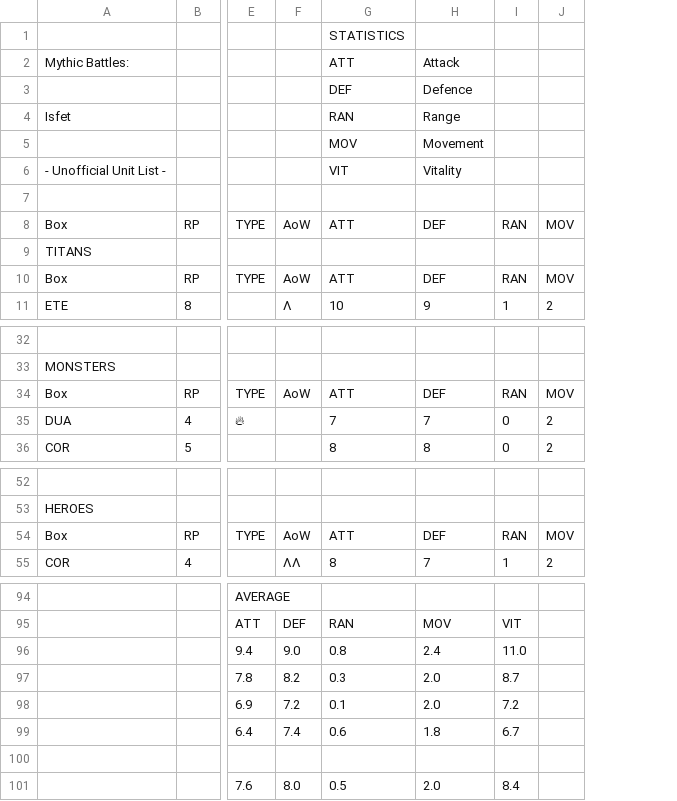
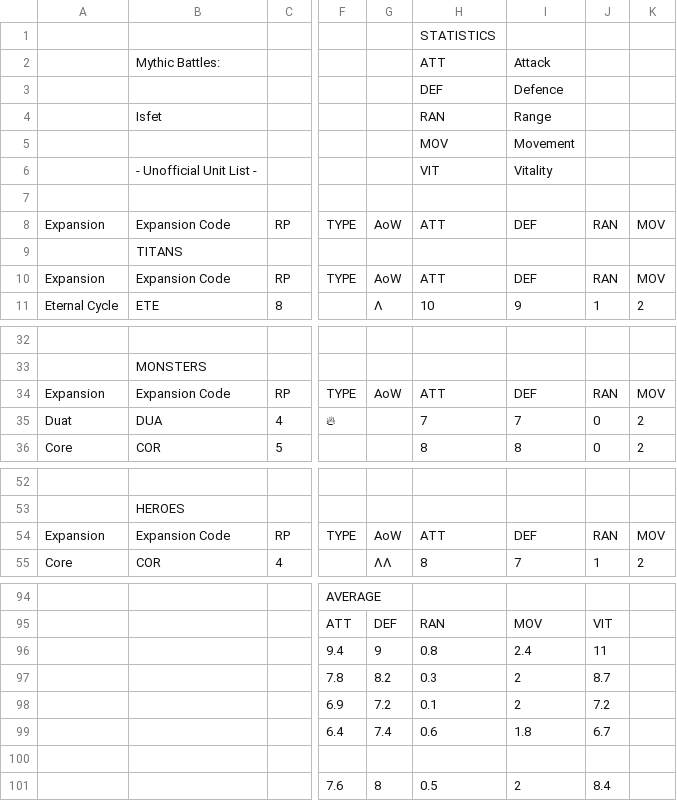
Before and after one commit to kmeyri/mythic-battles-draft, a CSV file: Isfet.csv, drawn as a sheet; only a part is shown, gaps mark what is left out; addresses are those after the commit; the diff covers the shown part only; the diff names each change by its address in the sheet, - before the commit and + after, or states it on an @@ line.

```diff
--- a/Isfet.csv
+++ b/Isfet.csv
+column A, rows 8-11: Expansion |  | Expansion | Eternal Cycle; rows 34-36: Expansion | Duat | Core; rows 54-55: Expansion | Core
-B8: Box
+B8: Expansion Code
-B10: Box
+B10: Expansion Code
-B34: Box
+B34: Expansion Code
-B54: Box
+B54: Expansion Code
-G96: 9.0
+G96: 9
-J96: 11.0
+J96: 11
-I97:I98: 2.0
+I97:I98: 2
-G101: 8.0
+G101: 8
-I101: 2.0
+I101: 2
```
Also changed, not shown: 1 edited cell elsewhere in this file, Pantheon.csv, Ragnarok.csv, 1 other file.
